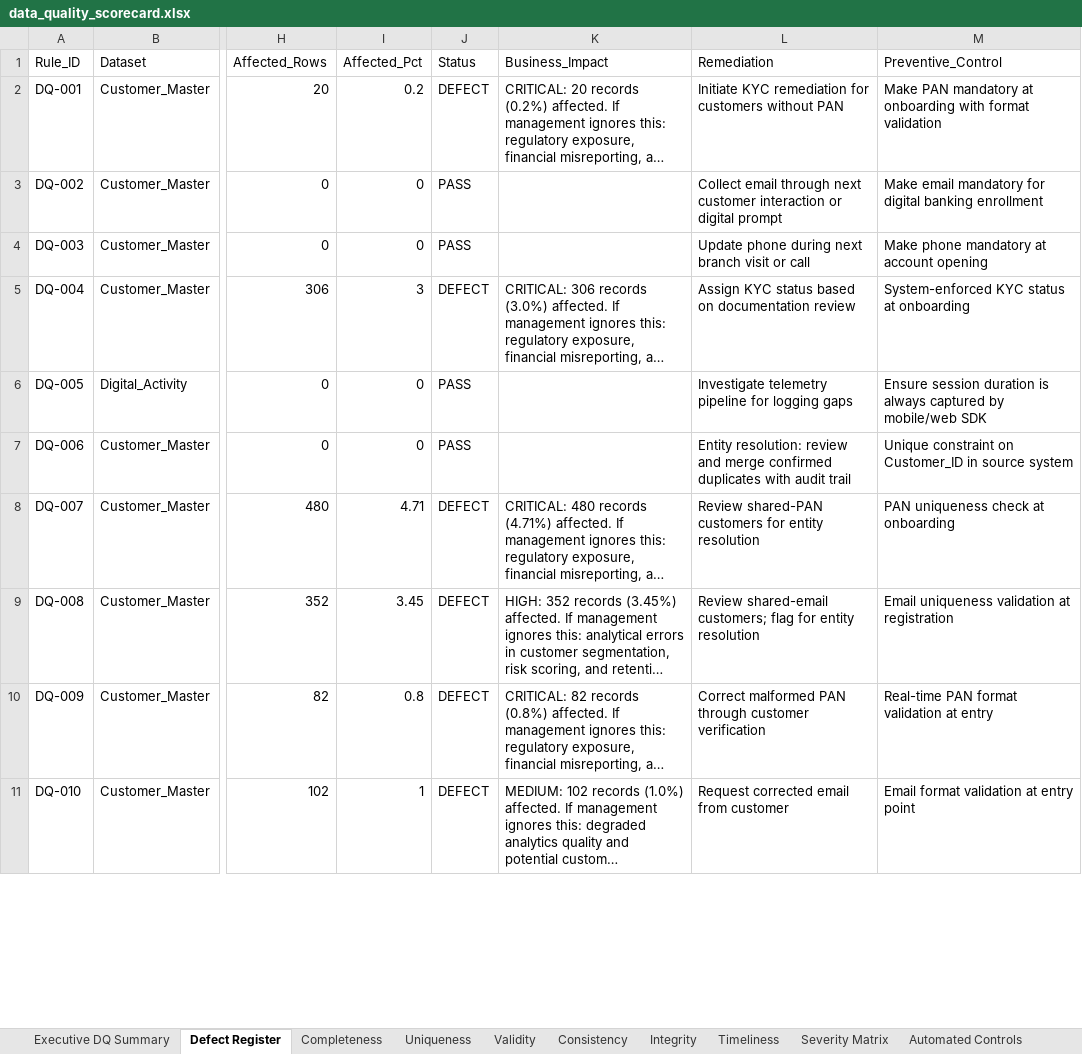
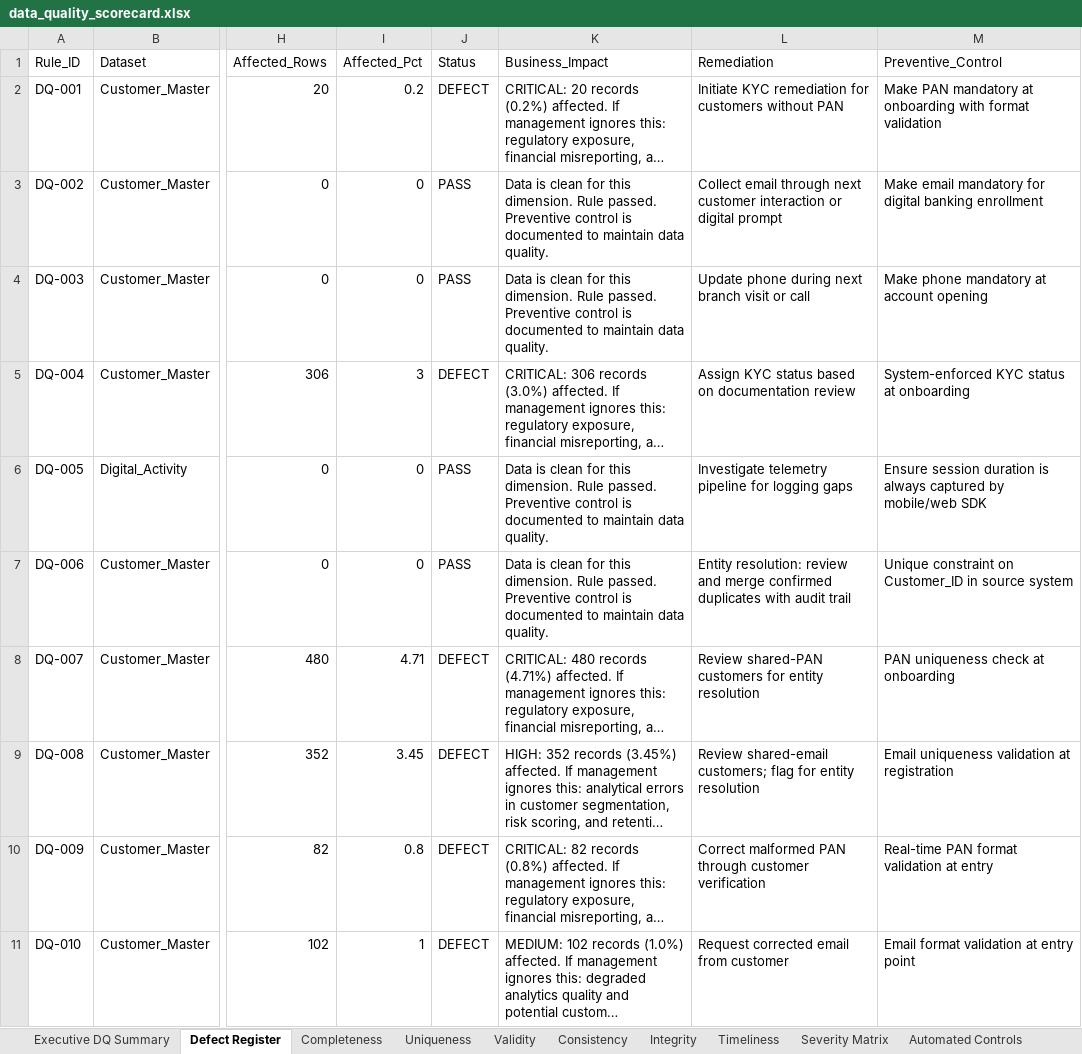
Before and after one commit to Harshul14/Wells-Fargo, an Excel workbook: output/data_quality_scorecard.xlsx, sheet Defect Register, drawn as a sheet; only a part is shown, gaps mark what is left out; long unchanged cells end in …; values as stored, in another font and other column widths than the file's, no borders; the diff covers the shown part only; the diff names each change by its address in the sheet, - before the commit and + after, or states it on an @@ line.

```diff
--- a/output/data_quality_scorecard.xlsx (sheet Defect Register)
+++ b/output/data_quality_scorecard.xlsx (sheet Defect Register)
-K3:K4 (Business_Impact): (empty)
+K3:K4 (Business_Impact): Data is clean for this dimension. Rule passed. Preventive control is documented to maintain data quality.
-K6:K7 (Business_Impact): (empty)
+K6:K7 (Business_Impact): Data is clean for this dimension. Rule passed. Preventive control is documented to maintain data quality.
```
Also changed, not shown: 19 edited cells elsewhere in this sheet, sheet DQ KPI Summary, output/customer_360_summary.xlsx, 4 other files.
